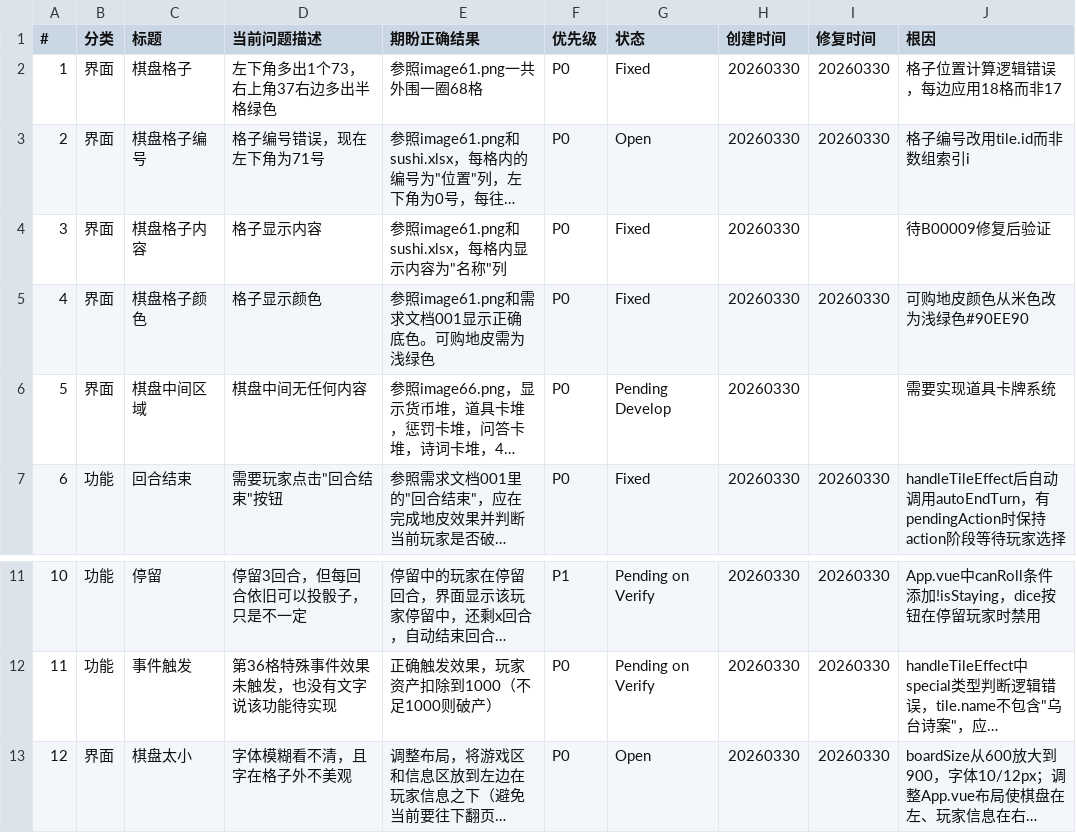
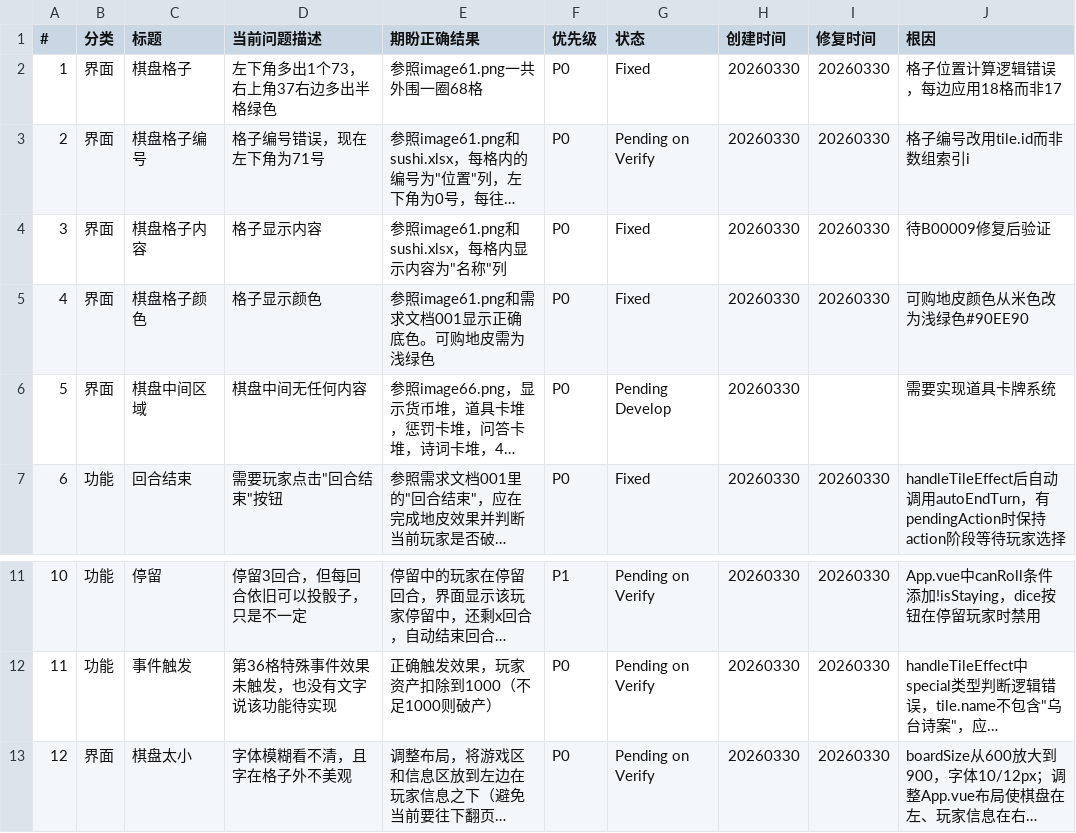
Before and after one commit to mmx139/monopoly-sushi, a CSV file: docs/bugs/bug_report.csv, drawn as a sheet; only a part is shown, gaps mark what is left out; long unchanged cells end in …; the diff names each change by its address in the sheet, - before the commit and + after, or states it on an @@ line.

```diff
--- a/docs/bugs/bug_report.csv
+++ b/docs/bugs/bug_report.csv
-G3 (状态): Open
+G3 (状态): Pending on Verify
-I4 (修复时间): (empty)
+I4 (修复时间): 20260330
-G13 (状态): Open
+G13 (状态): Pending on Verify
```
